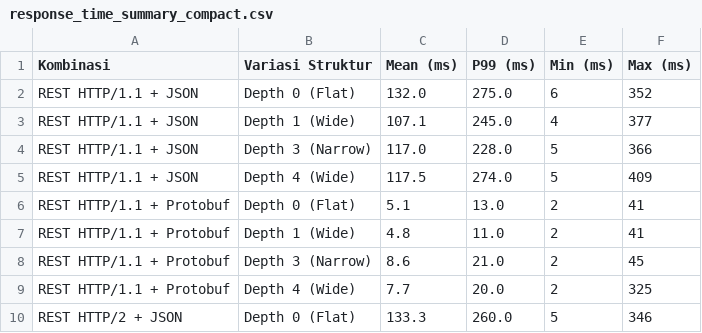
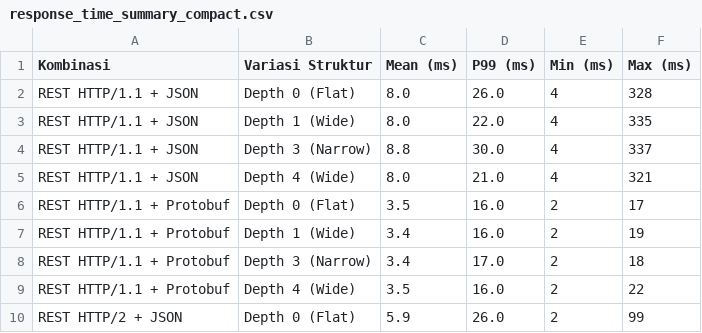
Before and after one commit to afifksupriyadi/scaling-up-rest-vs-grpc, a CSV file: experiment-testing/localhost-rest-jmeter-grpc-jmeter/analysis/response_time_summary_compact.csv, drawn as a sheet; only a part is shown; the diff covers the shown part only.

Commit message:
feat: add ping charts, regenerate all charts from v2 run data
- add ping_response_time.png and ping_response_time_overlay.png
  (fixed-cost reference point, 5 protocol/format combinations)
- regenerate all 13 existing charts (9 response time overlays,
  2 throughput, 2 gradation) against v2 localhost data, which now
  also includes the 5 new ping labels
- regenerate response_time_summary_compact.csv,
  response_time_summary_large.csv, add
  response_time_summary_ping.csv

```diff
--- a/experiment-testing/localhost-rest-jmeter-grpc-jmeter/analysis/response_time_summary_compact.csv
+++ b/experiment-testing/localhost-rest-jmeter-grpc-jmeter/analysis/response_time_summary_compact.csv
@@ -1,10 +1,10 @@
 Kombinasi,Variasi Struktur,Mean (ms),P99 (ms),Min (ms),Max (ms)
-REST HTTP/1.1 + JSON,Depth 0 (Flat),132.0,275.0,6,352
-REST HTTP/1.1 + JSON,Depth 1 (Wide),107.1,245.0,4,377
-REST HTTP/1.1 + JSON,Depth 3 (Narrow),117.0,228.0,5,366
-REST HTTP/1.1 + JSON,Depth 4 (Wide),117.5,274.0,5,409
-REST HTTP/1.1 + Protobuf,Depth 0 (Flat),5.1,13.0,2,41
-REST HTTP/1.1 + Protobuf,Depth 1 (Wide),4.8,11.0,2,41
-REST HTTP/1.1 + Protobuf,Depth 3 (Narrow),8.6,21.0,2,45
-REST HTTP/1.1 + Protobuf,Depth 4 (Wide),7.7,20.0,2,325
-REST HTTP/2 + JSON,Depth 0 (Flat),133.3,260.0,5,346
+REST HTTP/1.1 + JSON,Depth 0 (Flat),8.0,26.0,4,328
+REST HTTP/1.1 + JSON,Depth 1 (Wide),8.0,22.0,4,335
+REST HTTP/1.1 + JSON,Depth 3 (Narrow),8.8,30.0,4,337
+REST HTTP/1.1 + JSON,Depth 4 (Wide),8.0,21.0,4,321
+REST HTTP/1.1 + Protobuf,Depth 0 (Flat),3.5,16.0,2,17
+REST HTTP/1.1 + Protobuf,Depth 1 (Wide),3.4,16.0,2,19
+REST HTTP/1.1 + Protobuf,Depth 3 (Narrow),3.4,17.0,2,18
+REST HTTP/1.1 + Protobuf,Depth 4 (Wide),3.5,16.0,2,22
+REST HTTP/2 + JSON,Depth 0 (Flat),5.9,26.0,2,99
```
Also changed, not shown: 1 added row, 1 removed row and 35 edited cells elsewhere in this file, experiment-testing/localhost-rest-jmeter-grpc-jmeter/analysis/response_time_summary_large.csv, 16 other files.
